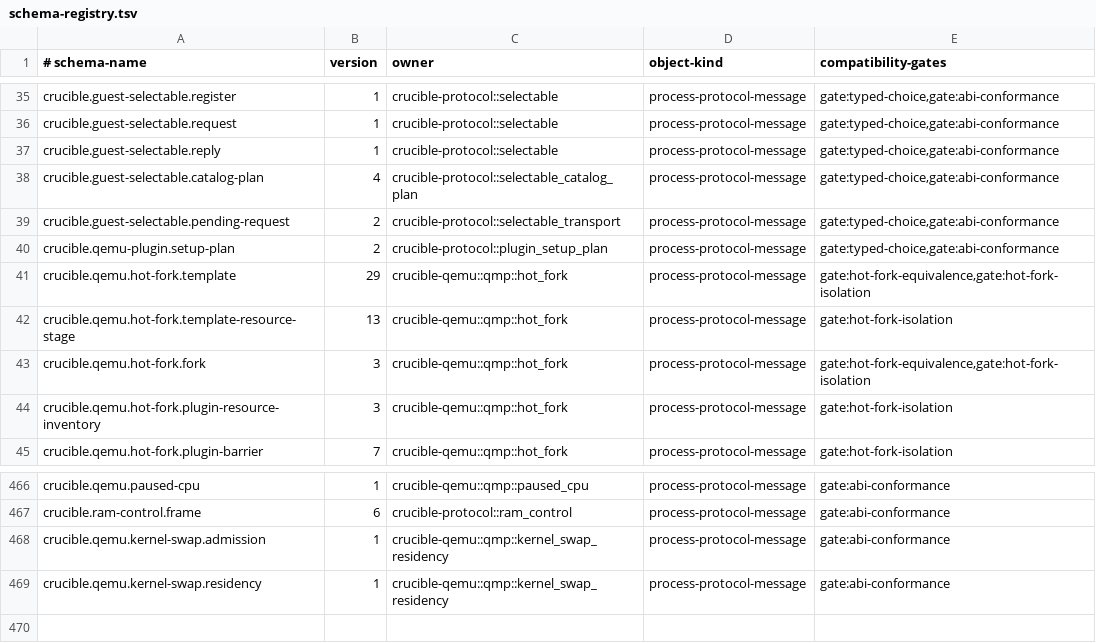
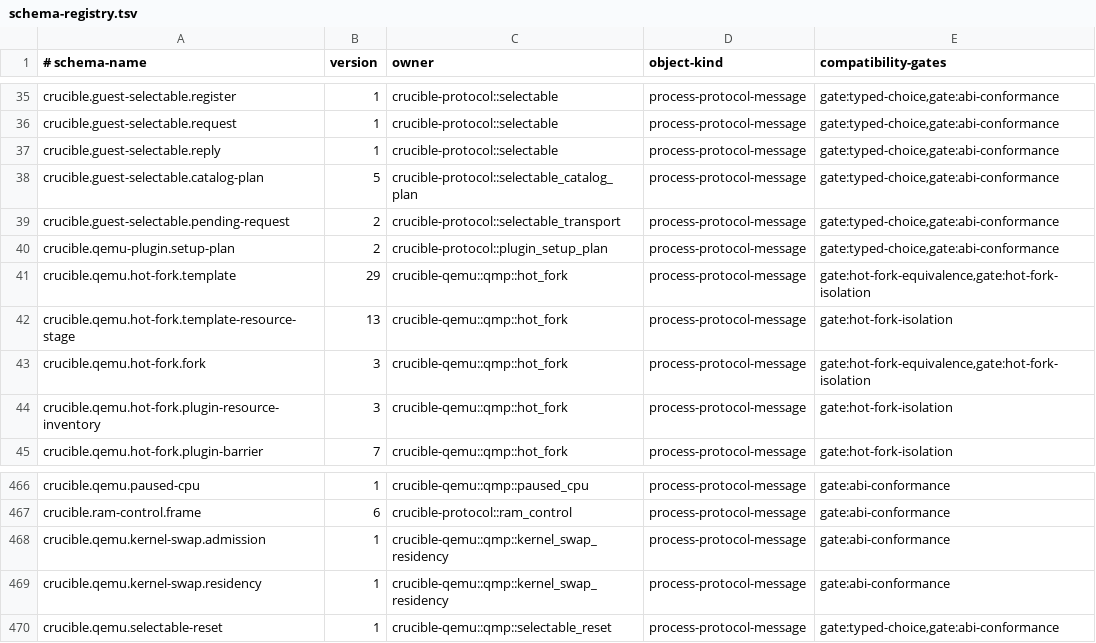
Before and after one commit to andyl-technologies/aos, a TSV file: docs/rfcs/0020-crucible-campaigns/schema-registry.tsv, drawn as a sheet; only a part is shown, gaps mark what is left out.

Commit message:
Preserve checked SQLite ownership and refresh protocol contracts
Derive diagnostic heap limits from the retained managed connection and
remove duplicate optional state. Forward complete reads through physical
quota wrappers while retaining the same source, reader and caller credits.
Validate current row length at EOF, including valid empty BLOBs.

Update setup and selectable schema fixtures and enforce the current private
capture boundaries without restoring retired clock or process APIs.

Validated locally: SQLite 115, quota 4, generic reader 14, schema and
artifact controls, ABI/license gates, strict affected crates in both
profiles, and formatting. Integrated VM and performance checks remain.

Signed-off-by: Dylan Plecki <dylan@andyl.com>

```diff
--- a/docs/rfcs/0020-crucible-campaigns/schema-registry.tsv
+++ b/docs/rfcs/0020-crucible-campaigns/schema-registry.tsv
@@ -37,3 +37,3 @@ crucible.guest-selectable.request	1	crucible-protocol::selectable	process-protoc
 crucible.guest-selectable.reply	1	crucible-protocol::selectable	process-protocol-message	gate:typed-choice,gate:abi-conformance
-crucible.guest-selectable.catalog-plan	4	crucible-protocol::selectable_catalog_plan	process-protocol-message	gate:typed-choice,gate:abi-conformance
+crucible.guest-selectable.catalog-plan	5	crucible-protocol::selectable_catalog_plan	process-protocol-message	gate:typed-choice,gate:abi-conformance
 crucible.guest-selectable.pending-request	2	crucible-protocol::selectable_transport	process-protocol-message	gate:typed-choice,gate:abi-conformance
@@ -469 +469,2 @@ crucible.qemu.kernel-swap.admission	1	crucible-qemu::qmp::kernel_swap_residency
 crucible.qemu.kernel-swap.residency	1	crucible-qemu::qmp::kernel_swap_residency	process-protocol-message	gate:abi-conformance
+crucible.qemu.selectable-reset	1	crucible-qemu::qmp::selectable_reset	process-protocol-message	gate:typed-choice,gate:abi-conformance
```
Also changed, not shown: 34 other files.
